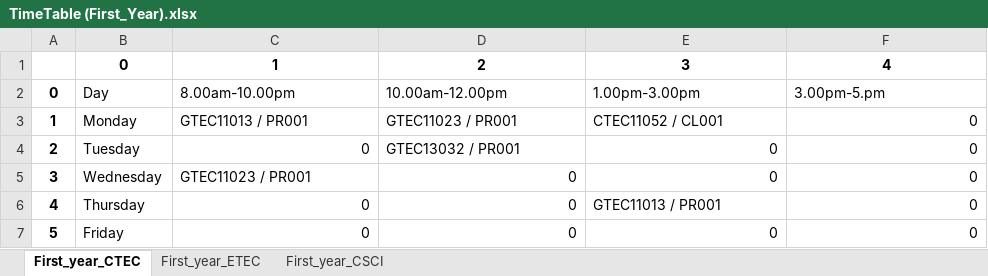
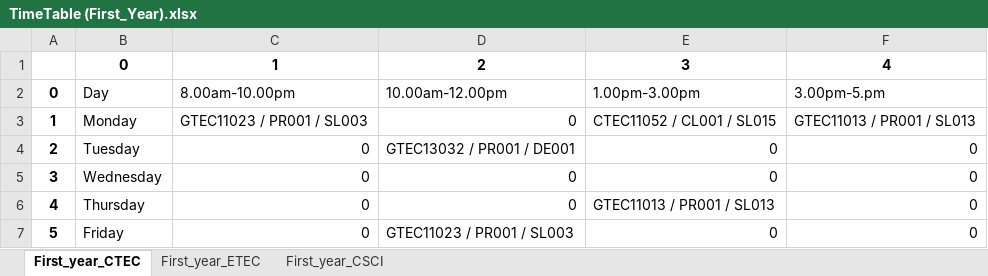
Before and after one commit to 99lakshan/Automatic-timetable-generator-without-genetic-algorithm-, an Excel workbook: TimeTable (First_Year).xlsx, sheet First_year_CTEC, drawn as a sheet; values as stored, in another font and other column widths than the file's, no borders; the diff names each change by its address in the sheet, - before the commit and + after, or states it on an @@ line.

```diff
--- a/TimeTable (First_Year).xlsx (sheet First_year_CTEC)
+++ b/TimeTable (First_Year).xlsx (sheet First_year_CTEC)
-C3: GTEC11013 / PR001
+C3: GTEC11023 / PR001 / SL003
-D3: GTEC11023 / PR001
+D3: 0
-E3: CTEC11052 / CL001
+E3: CTEC11052 / CL001 / SL015
-F3: 0
+F3: GTEC11013 / PR001 / SL013
-D4: GTEC13032 / PR001
+D4: GTEC13032 / PR001 / DE001
-C5: GTEC11023 / PR001
+C5: 0
-E6: GTEC11013 / PR001
+E6: GTEC11013 / PR001 / SL013
-D7: 0
+D7: GTEC11023 / PR001 / SL003
```
Also changed, not shown: sheet First_year_ETEC, sheet First_year_CSCI, TimeTable (Second_Year).xlsx, TimeTable (Third_Year).xlsx, 4 other files.
